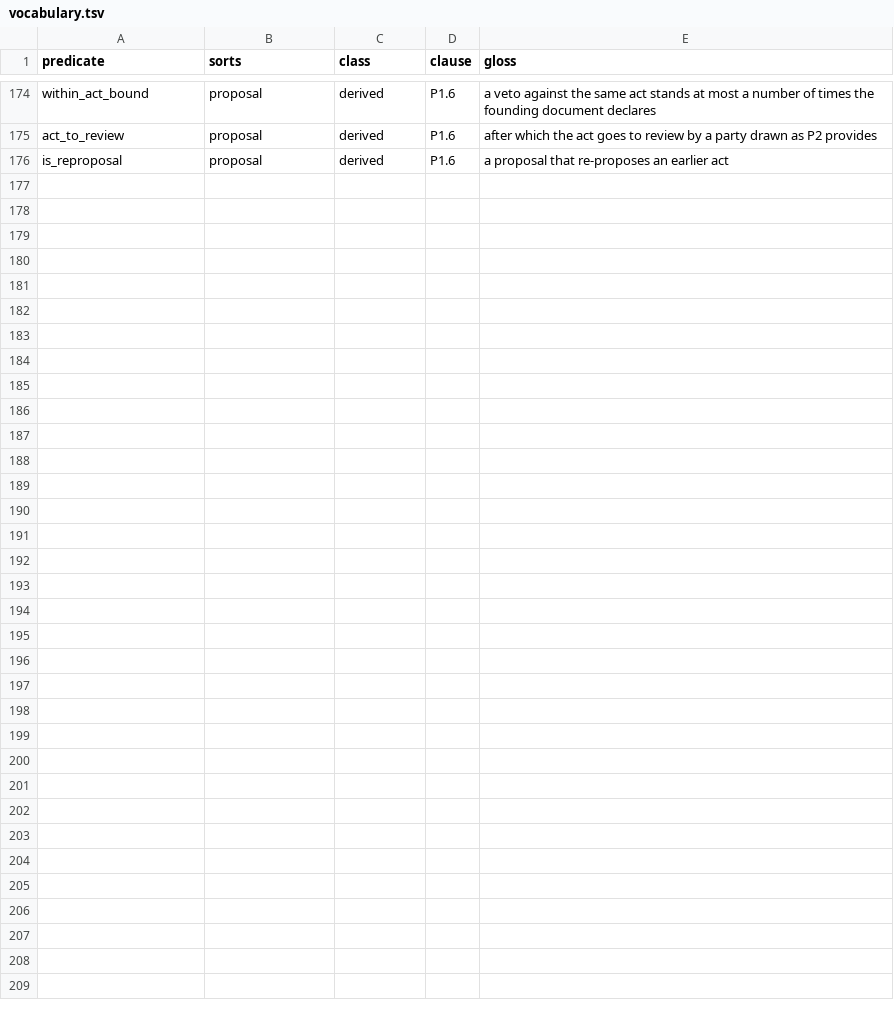
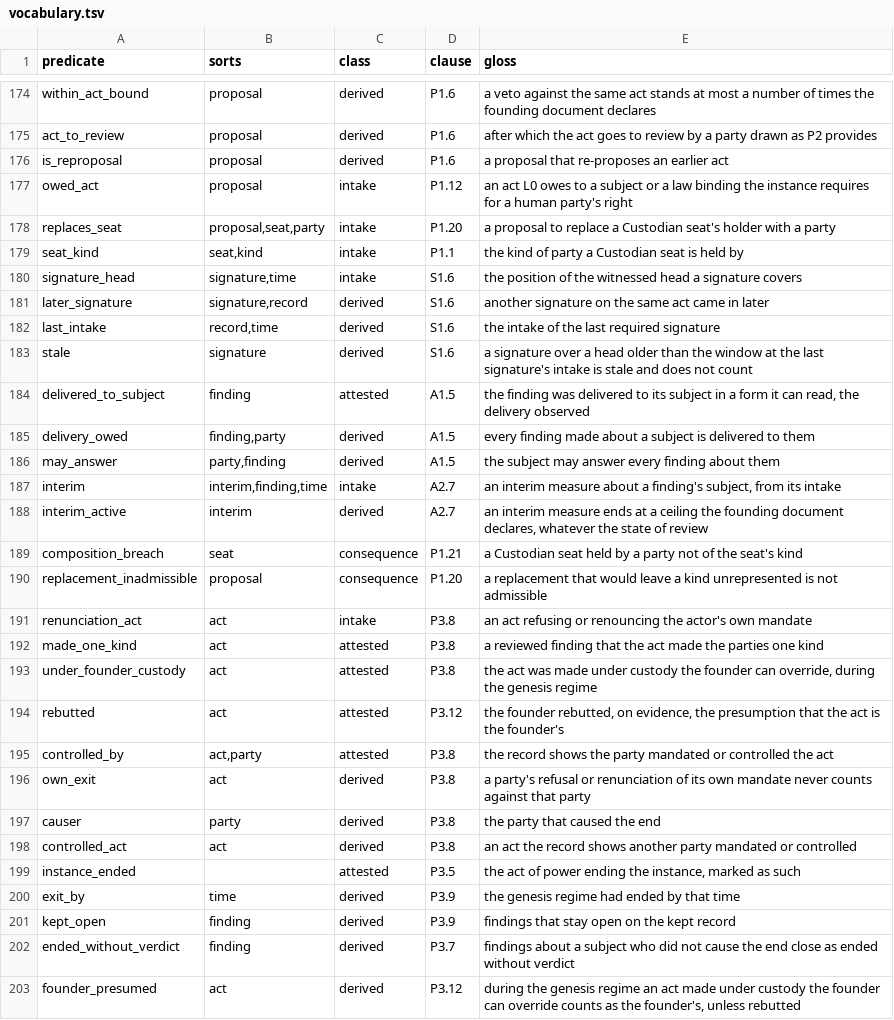
Before and after one commit to meta-agentic/meta-ethics, a TSV file: constitution/vocabulary.tsv, drawn as a sheet; only a part is shown, gaps mark what is left out; the diff names each change by its address in the sheet, - before the commit and + after, or states it on an @@ line.

Commit message:
feat(constitution): eleven more paragraphs programmed
Owed acts beyond the veto (P1.12), a seat's ineligibility on its own
replacement and the Custodian's composition by kind as consequence rules
(P1.1, P1.20, P1.21), staleness judged at the last signature (S1.6),
delivery of findings and the answer (A1.5), the interim ceiling (A2.7),
and the end of an instance: who caused it, the founder's presumption and
its rebuttal, which findings stay open and which close (P3.7-P3.9,
P3.12).

```diff
--- a/constitution/vocabulary.tsv
+++ b/constitution/vocabulary.tsv
+row 177: owed_act | proposal | intake | P1.12 | an act L0 owes to a subject or a law binding the instance requires for a human party's right
+row 178: replaces_seat | proposal,seat,party | intake | P1.20 | a proposal to replace a Custodian seat's holder with a party
+row 179: seat_kind | seat,kind | intake | P1.1 | the kind of party a Custodian seat is held by
+row 180: signature_head | signature,time | intake | S1.6 | the position of the witnessed head a signature covers
+row 181: later_signature | signature,record | derived | S1.6 | another signature on the same act came in later
+row 182: last_intake | record,time | derived | S1.6 | the intake of the last required signature
+row 183: stale | signature | derived | S1.6 | a signature over a head older than the window at the last signature's intake is stale and does not count
+row 184: delivered_to_subject | finding | attested | A1.5 | the finding was delivered to its subject in a form it can read, the delivery observed
+row 185: delivery_owed | finding,party | derived | A1.5 | every finding made about a subject is delivered to them
+row 186: may_answer | party,finding | derived | A1.5 | the subject may answer every finding about them
+row 187: interim | interim,finding,time | intake | A2.7 | an interim measure about a finding's subject, from its intake
+row 188: interim_active | interim | derived | A2.7 | an interim measure ends at a ceiling the founding document declares, whatever the state of review
+row 189: composition_breach | seat | consequence | P1.21 | a Custodian seat held by a party not of the seat's kind
+row 190: replacement_inadmissible | proposal | consequence | P1.20 | a replacement that would leave a kind unrepresented is not admissible
+row 191: renunciation_act | act | intake | P3.8 | an act refusing or renouncing the actor's own mandate
+row 192: made_one_kind | act | attested | P3.8 | a reviewed finding that the act made the parties one kind
+row 193: under_founder_custody | act | attested | P3.8 | the act was made under custody the founder can override, during the genesis regime
+row 194: rebutted | act | attested | P3.12 | the founder rebutted, on evidence, the presumption that the act is the founder's
+row 195: controlled_by | act,party | attested | P3.8 | the record shows the party mandated or controlled the act
+row 196: own_exit | act | derived | P3.8 | a party's refusal or renunciation of its own mandate never counts against that party
+row 197: causer | party | derived | P3.8 | the party that caused the end
+row 198: controlled_act | act | derived | P3.8 | an act the record shows another party mandated or controlled
+row 199: instance_ended |  | attested | P3.5 | the act of power ending the instance, marked as such
+row 200: exit_by | time | derived | P3.9 | the genesis regime had ended by that time
+row 201: kept_open | finding | derived | P3.9 | findings that stay open on the kept record
+row 202: ended_without_verdict | finding | derived | P3.7 | findings about a subject who did not cause the end close as ended without verdict
+row 203: founder_presumed | act | derived | P3.12 | during the genesis regime an act made under custody the founder can override counts as the founder's, unless rebutted
```
Also changed, not shown: constitution/clauses.tsv, 11 other files.
